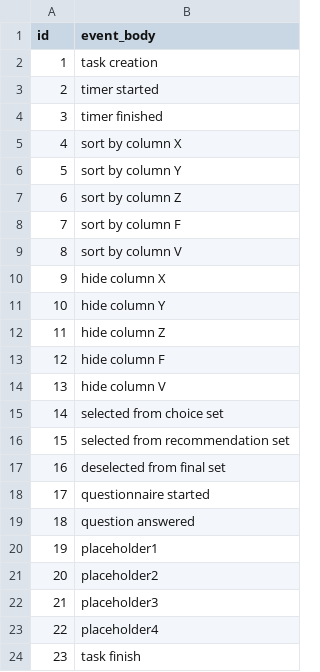
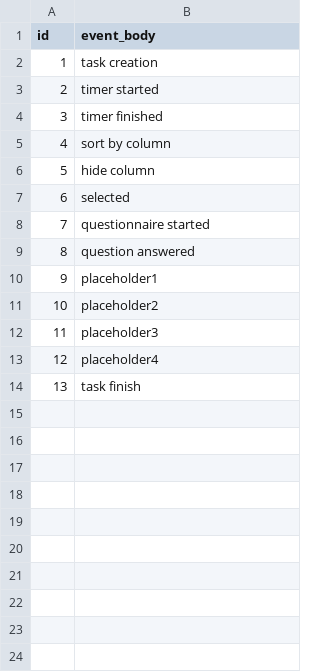
Before and after one commit to emilmirzayev/flask_experiment, a CSV file: app/helpers/event_types.csv, drawn as a sheet; removed rows and columns are numbered as before the commit, all else as after; the diff names each change by its address in the sheet, - before the commit and + after, or states it on an @@ line.

```diff
--- a/app/helpers/event_types.csv
+++ b/app/helpers/event_types.csv
-B5 (event_body): sort by column X
+B5 (event_body): sort by column
-B6 (event_body): sort by column Y
+B6 (event_body): hide column
-B7 (event_body): sort by column Z
+B7 (event_body): selected
-row 8: 7 | sort by column F
-row 9: 8 | sort by column V
-row 10: 9 | hide column X
-row 11: 10 | hide column Y
-row 12: 11 | hide column Z
-row 13: 12 | hide column F
-row 14: 13 | hide column V
-row 15: 14 | selected from choice set
-row 16: 15 | selected from recommendation set
-row 17: 16 | deselected from final set
@@ column A (id) renumbered from row 8 down @@
```
Also changed, not shown: 5 other files.
